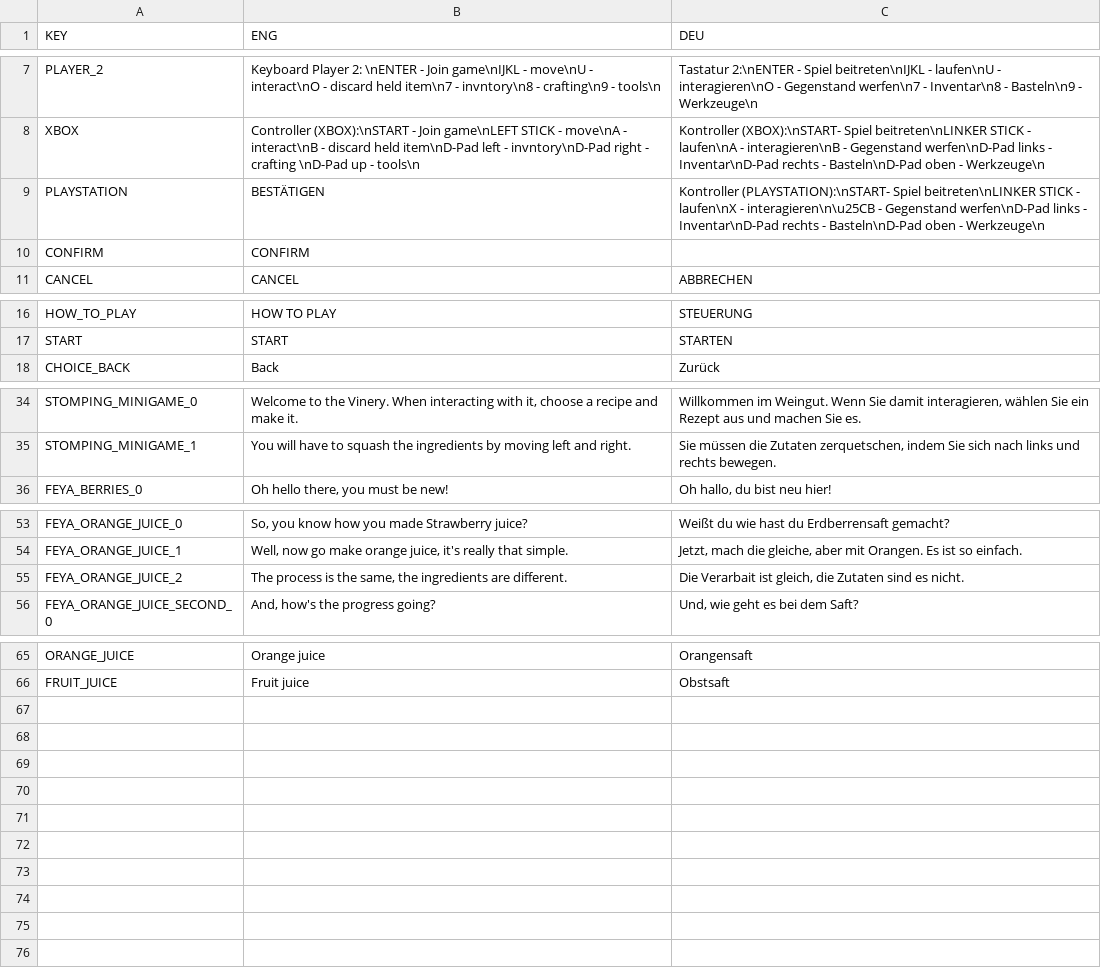
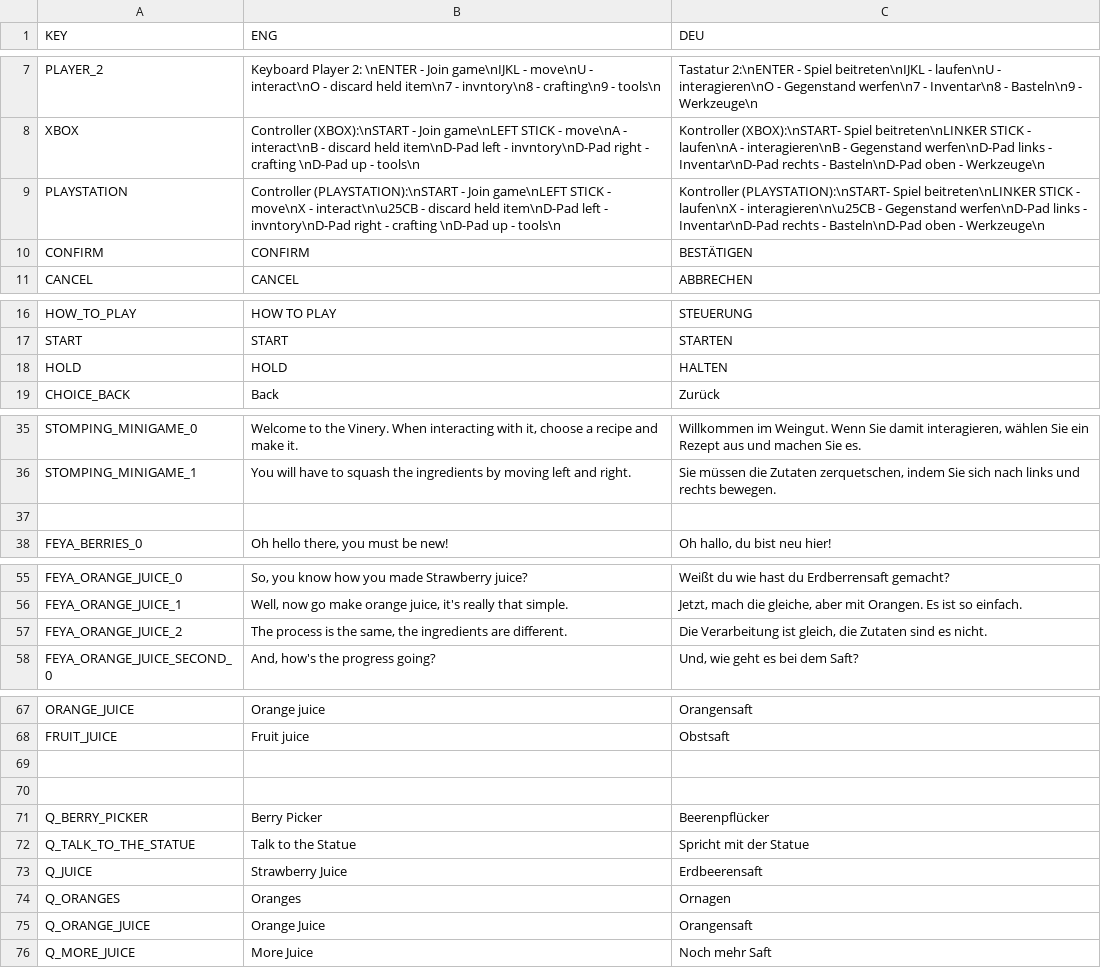
Before and after one commit to Subo00/Feed-the-Gods, a CSV file: Assets/StreamingAssets/localization.csv, drawn as a sheet; only a part is shown, gaps mark what is left out.

```diff
--- a/Assets/StreamingAssets/localization.csv
+++ b/Assets/StreamingAssets/localization.csv
@@ -8,4 +8,4 @@ PLAYER_2,Keyboard Player 2: \nENTER - Join game\nIJKL - move\nU - interact\nO -
 XBOX,Controller (XBOX):\nSTART - Join game\nLEFT STICK - move\nA - interact\nB - discard held item\nD-Pad left - invntory\nD-Pad right - crafting \nD-Pad up - tools\n,Kontroller (XBOX):\nSTART- Spiel beitreten\nLINKER STICK - laufen\nA - interagieren\nB - Gegenstand werfen\nD-Pad links - Inventar\nD-Pad rechts - Basteln\nD-Pad oben - Werkzeuge\n
-PLAYSTATION,BESTÄTIGEN,Kontroller (PLAYSTATION):\nSTART- Spiel beitreten\nLINKER STICK - laufen\nX - interagieren\n\u25CB - Gegenstand werfen\nD-Pad links - Inventar\nD-Pad rechts - Basteln\nD-Pad oben - Werkzeuge\n
-CONFIRM,CONFIRM,
+PLAYSTATION,Controller (PLAYSTATION):\nSTART - Join game\nLEFT STICK - move\nX - interact\n\u25CB - discard held item\nD-Pad left - invntory\nD-Pad right - crafting \nD-Pad up - tools\n,Kontroller (PLAYSTATION):\nSTART- Spiel beitreten\nLINKER STICK - laufen\nX - interagieren\n\u25CB - Gegenstand werfen\nD-Pad links - Inventar\nD-Pad rechts - Basteln\nD-Pad oben - Werkzeuge\n
+CONFIRM,CONFIRM,BESTÄTIGEN
 CANCEL,CANCEL,ABBRECHEN
@@ -17,2 +17,3 @@ HOW_TO_PLAY,HOW TO PLAY,STEUERUNG
 START,START,STARTEN
+HOLD,HOLD,HALTEN
 CHOICE_BACK,Back,Zurück
@@ -35,2 +36,3 @@ STOMPING_MINIGAME_0,"Welcome to the Vinery. When interacting with it, choose a r
 STOMPING_MINIGAME_1,You will have to squash the ingredients by moving left and right.,"Sie müssen die Zutaten zerquetschen, indem Sie sich nach links und rechts bewegen."
+,,
 FEYA_BERRIES_0,"Oh hello there, you must be new!","Oh hallo, du bist neu hier! "
@@ -54,3 +56,3 @@ FEYA_ORANGE_JUICE_0,"So, you know how you made Strawberry juice? ",Weißt du wie
 FEYA_ORANGE_JUICE_1,"Well, now go make orange juice, it's really that simple.","Jetzt, mach die gleiche, aber mit Orangen. Es ist so einfach."
-FEYA_ORANGE_JUICE_2,"The process is the same, the ingredients are different.","Die Verarbait ist gleich, die Zutaten sind es nicht. "
+FEYA_ORANGE_JUICE_2,"The process is the same, the ingredients are different.","Die Verarbeitung ist gleich, die Zutaten sind es nicht. "
 FEYA_ORANGE_JUICE_SECOND_0,"And, how's the progress going? ","Und, wie geht es bei dem Saft? "
@@ -66 +68,9 @@ ORANGE_JUICE,Orange juice,Orangensaft
 FRUIT_JUICE,Fruit juice,Obstsaft
+,,
+,,
+Q_BERRY_PICKER,Berry Picker,Beerenpflücker
+Q_TALK_TO_THE_STATUE,Talk to the Statue,Spricht mit der Statue
+Q_JUICE,Strawberry Juice,Erdbeerensaft
+Q_ORANGES,Oranges,Ornagen
+Q_ORANGE_JUICE,Orange Juice,Orangensaft
+Q_MORE_JUICE,More Juice,Noch mehr Saft
```
Also changed, not shown: 6 other files.
